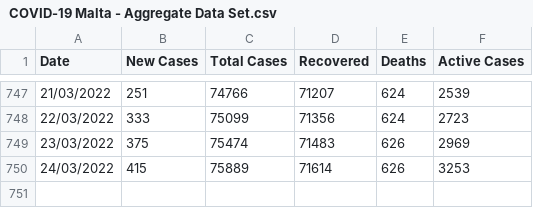
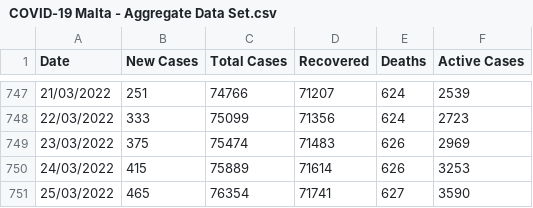
Before and after one commit to COVID19-Malta/COVID19-Data, a CSV file: COVID-19 Malta - Aggregate Data Set.csv, drawn as a sheet; only a part is shown, gaps mark what is left out.

Commit message:
Update COVID-19 Malta - Aggregate Data Set.csv

```diff
--- a/COVID-19 Malta - Aggregate Data Set.csv
+++ b/COVID-19 Malta - Aggregate Data Set.csv
@@ -750 +750,2 @@ Date,New Cases,Total Cases,Recovered,Deaths,Active Cases
 24/03/2022,415,75889,71614,626,3253
+25/03/2022,465,76354,71741,627,3590
```
